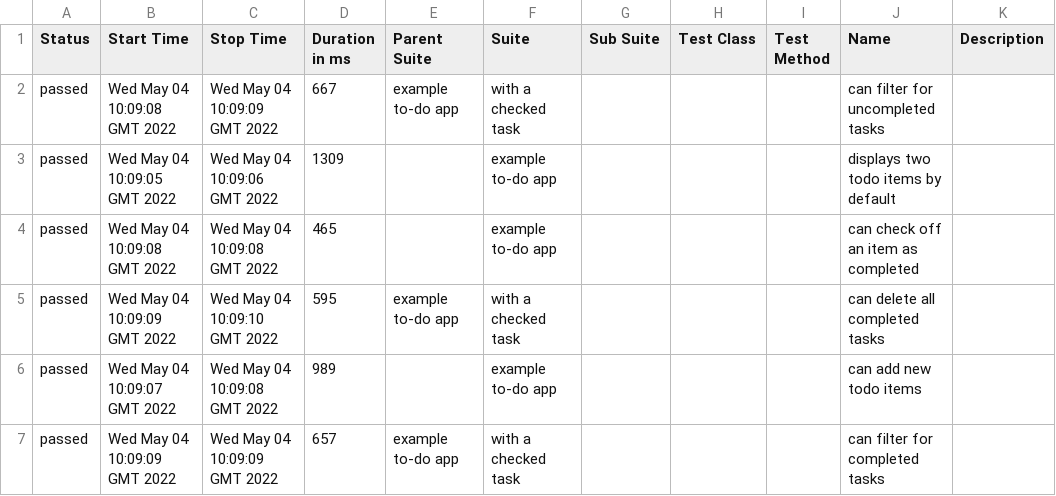
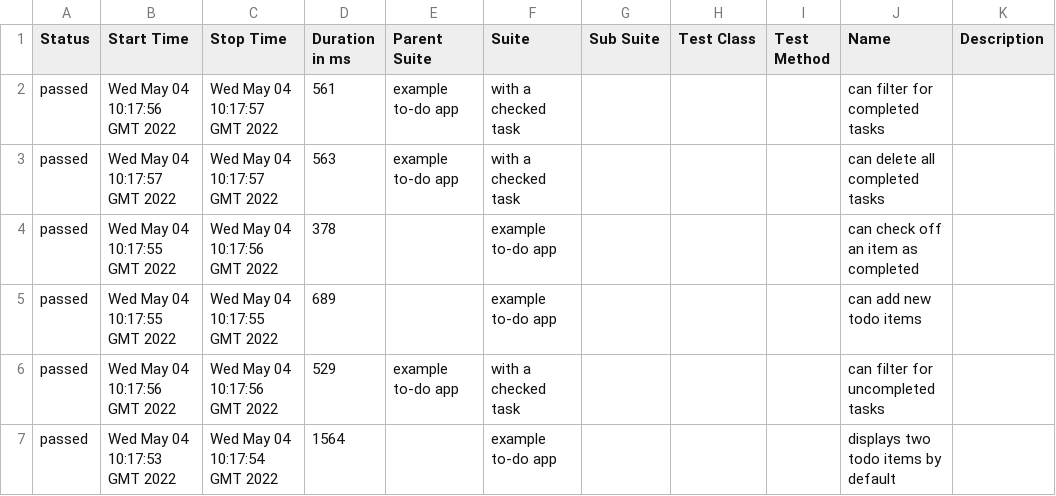
Before and after one commit to tonyvesta/front-end-demo, a CSV file: to-jo-patch-8/to-jo-patch-8/data/suites.csv, drawn as a sheet.

```diff
--- a/to-jo-patch-8/to-jo-patch-8/data/suites.csv
+++ b/to-jo-patch-8/to-jo-patch-8/data/suites.csv
@@ -1,7 +1,7 @@
 "Status","Start Time","Stop Time","Duration in ms","Parent Suite","Suite","Sub Suite","Test Class","Test Method","Name","Description"
-"passed","Wed May 04 10:09:08 GMT 2022","Wed May 04 10:09:09 GMT 2022","667","example to-do app","with a checked task","","","","can filter for uncompleted tasks",""
-"passed","Wed May 04 10:09:05 GMT 2022","Wed May 04 10:09:06 GMT 2022","1309","","example to-do app","","","","displays two todo items by default",""
-"passed","Wed May 04 10:09:08 GMT 2022","Wed May 04 10:09:08 GMT 2022","465","","example to-do app","","","","can check off an item as completed",""
-"passed","Wed May 04 10:09:09 GMT 2022","Wed May 04 10:09:10 GMT 2022","595","example to-do app","with a checked task","","","","can delete all completed tasks",""
-"passed","Wed May 04 10:09:07 GMT 2022","Wed May 04 10:09:08 GMT 2022","989","","example to-do app","","","","can add new todo items",""
-"passed","Wed May 04 10:09:09 GMT 2022","Wed May 04 10:09:09 GMT 2022","657","example to-do app","with a checked task","","","","can filter for completed tasks",""
+"passed","Wed May 04 10:17:56 GMT 2022","Wed May 04 10:17:57 GMT 2022","561","example to-do app","with a checked task","","","","can filter for completed tasks",""
+"passed","Wed May 04 10:17:57 GMT 2022","Wed May 04 10:17:57 GMT 2022","563","example to-do app","with a checked task","","","","can delete all completed tasks",""
+"passed","Wed May 04 10:17:55 GMT 2022","Wed May 04 10:17:56 GMT 2022","378","","example to-do app","","","","can check off an item as completed",""
+"passed","Wed May 04 10:17:55 GMT 2022","Wed May 04 10:17:55 GMT 2022","689","","example to-do app","","","","can add new todo items",""
+"passed","Wed May 04 10:17:56 GMT 2022","Wed May 04 10:17:56 GMT 2022","529","example to-do app","with a checked task","","","","can filter for uncompleted tasks",""
+"passed","Wed May 04 10:17:53 GMT 2022","Wed May 04 10:17:54 GMT 2022","1564","","example to-do app","","","","displays two todo items by default",""
```
Also changed, not shown: 28 other files.
